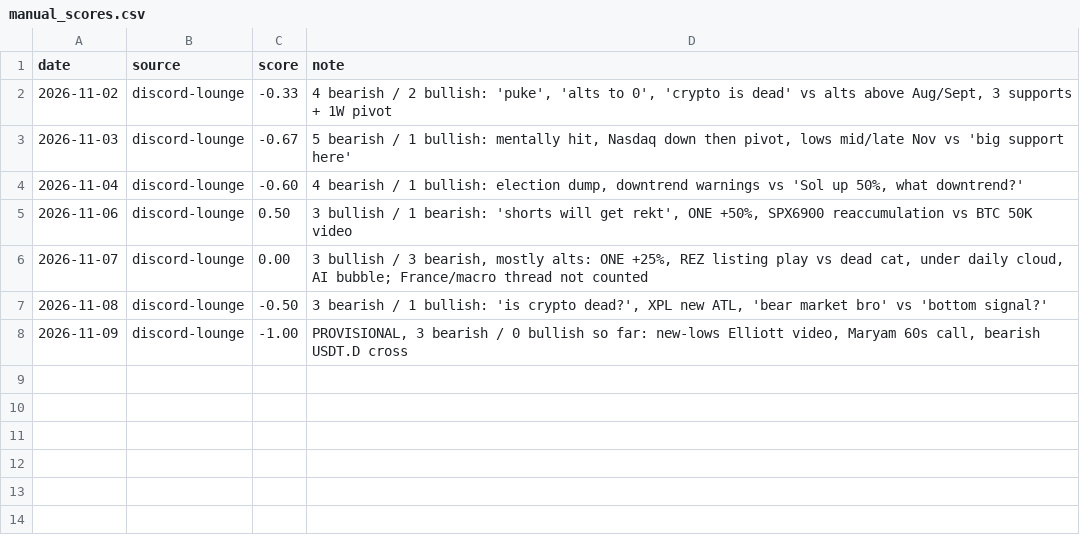
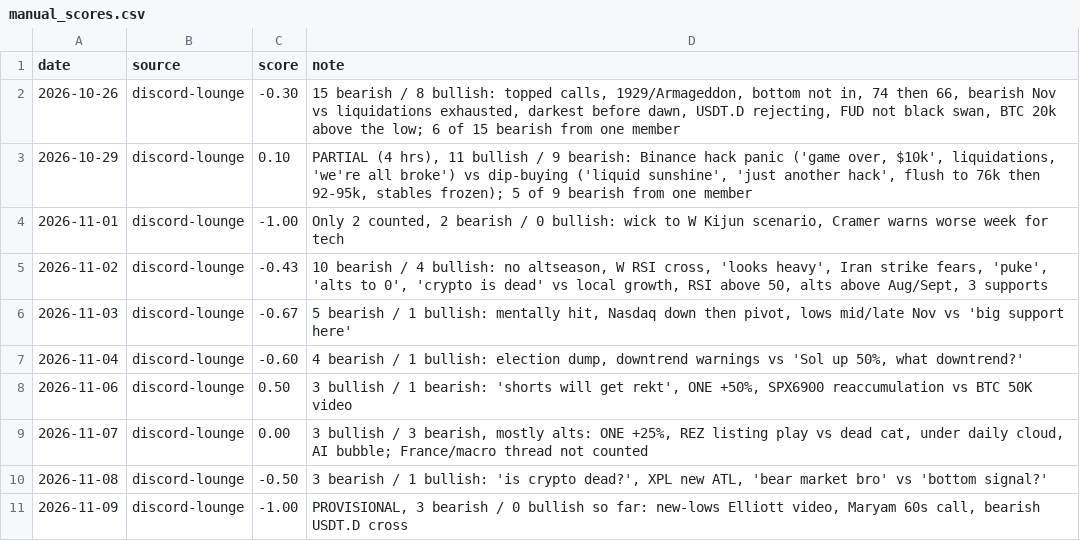
Before and after one commit to cdean12/Crypto-Sentiment, a CSV file: data/manual_scores.csv, drawn as a sheet.

Commit message:
Update manual_scores.csv

```diff
--- a/data/manual_scores.csv
+++ b/data/manual_scores.csv
@@ -1,3 +1,6 @@
 date,source,score,note
-2026-11-02,discord-lounge,-0.33,"4 bearish / 2 bullish: 'puke', 'alts to 0', 'crypto is dead' vs alts above Aug/Sept, 3 supports + 1W pivot"
+2026-10-26,discord-lounge,-0.30,"15 bearish / 8 bullish: topped calls, 1929/Armageddon, bottom not in, 74 then 66, bearish Nov vs liquidations exhausted, darkest before dawn, USDT.D rejecting, FUD not black swan, BTC 20k above the low; 6 of 15 bearish from one member"
+2026-10-29,discord-lounge,0.10,"PARTIAL (4 hrs), 11 bullish / 9 bearish: Binance hack panic ('game over, $10k', liquidations, 'we're all broke') vs dip-buying ('liquid sunshine', 'just another hack', flush to 76k then 92-95k, stables frozen); 5 of 9 bearish from one member"
+2026-11-01,discord-lounge,-1.00,"Only 2 counted, 2 bearish / 0 bullish: wick to W Kijun scenario, Cramer warns worse week for tech"
+2026-11-02,discord-lounge,-0.43,"10 bearish / 4 bullish: no altseason, W RSI cross, 'looks heavy', Iran strike fears, 'puke', 'alts to 0', 'crypto is dead' vs local growth, RSI above 50, alts above Aug/Sept, 3 supports"
 2026-11-03,discord-lounge,-0.67,"5 bearish / 1 bullish: mentally hit, Nasdaq down then pivot, lows mid/late Nov vs 'big support here'"
```
